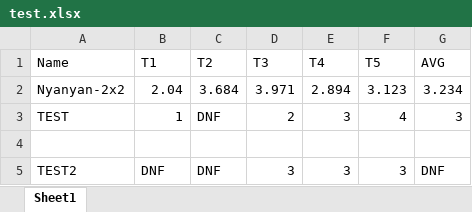
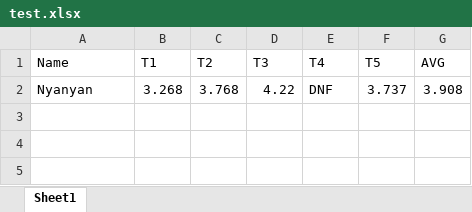
Before and after one commit to Nyanyan/Talay, an Excel workbook: test.xlsx, sheet Sheet1, drawn as a sheet; values as stored, in another font and other column widths than the file's, no borders; removed rows and columns are numbered as before the commit, all else as after; the diff names each change by its address in the sheet, - before the commit and + after, or states it on an @@ line.

```diff
--- a/test.xlsx (sheet Sheet1)
+++ b/test.xlsx (sheet Sheet1)
-row 2: Nyanyan-2x2 | 2.04 | 3.684 | 3.971 | 2.894 | 3.123 | 3.234
-row 3: TEST | 1 | DNF | 2 | 3 | 4 | 3
-row 2: (empty)
+row 2: Nyanyan | 3.268 | 3.768 | 4.22 | DNF | 3.737 | 3.908
-row 5: TEST2 | DNF | DNF | 3 | 3 | 3 | DNF
```
Also changed, not shown: 1 other file.
